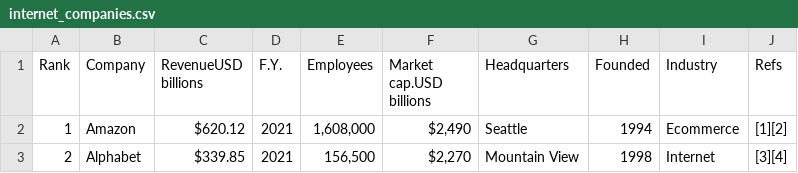
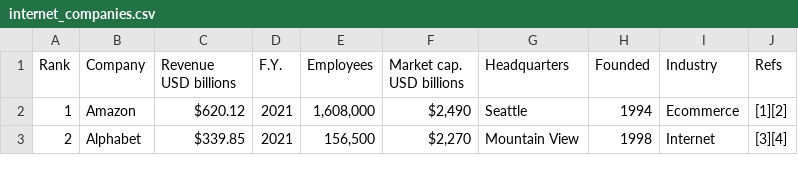
Before and after one commit to Kmmadu/Ecommerce-data-analysis, a CSV file: data/internet_companies.csv, drawn as a sheet; only a part is shown.

Commit message:
Updated the colums names

```diff
--- a/data/internet_companies.csv
+++ b/data/internet_companies.csv
@@ -1,2 +1,2 @@
-Rank,Company,RevenueUSD billions,F.Y.,Employees,Market cap.USD billions,Headquarters,Founded,Industry,Refs
+Rank,Company,Revenue USD billions,F.Y.,Employees,Market cap. USD billions,Headquarters,Founded,Industry,Refs
 1,Amazon,$620.12,2021,"1,608,000","$2,490",Seattle,1994,Ecommerce,[1][2]
```
